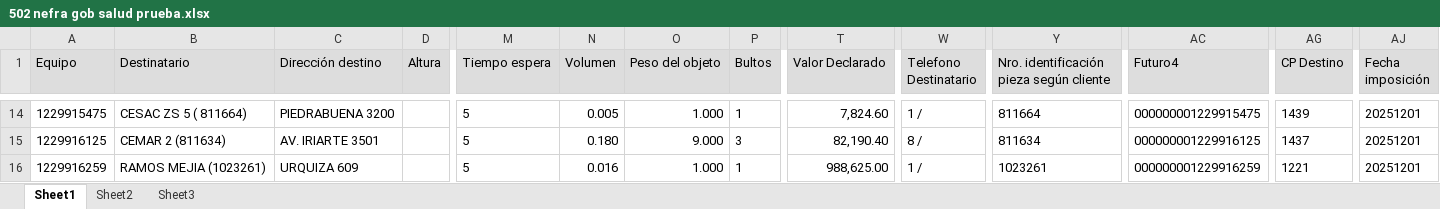
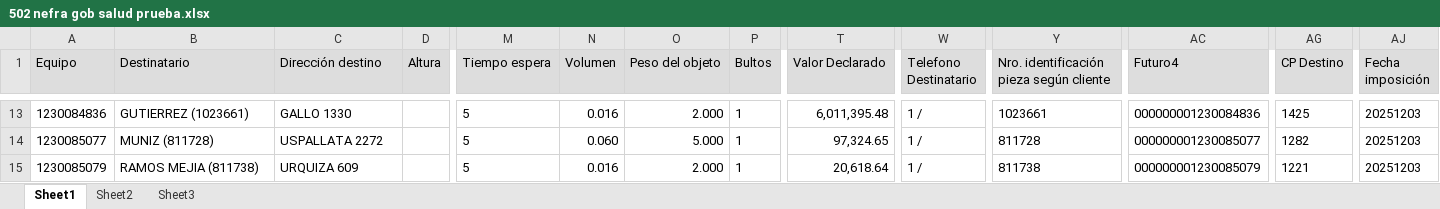
Before and after one commit to romanstaff04/SALUD, an Excel workbook: 502 nefra gob salud prueba.xlsx, sheet Sheet1, drawn as a sheet; only a part is shown, gaps mark what is left out; values as stored, in another font and other column widths than the file's, no borders; addresses are those after the commit; the diff covers the shown part only; the diff names each change by its address in the sheet, - before the commit and + after, or states it on an @@ line.

```diff
--- a/502 nefra gob salud prueba.xlsx (sheet Sheet1)
+++ b/502 nefra gob salud prueba.xlsx (sheet Sheet1)
-A13 (Equipo): 1229915475
+A13 (Equipo): 1230084836
-B13 (Destinatario): CESAC ZS 5 ( 811664)
+B13 (Destinatario): GUTIERREZ (1023661)
-C13 (Dirección destino): PIEDRABUENA 3200
+C13 (Dirección destino): GALLO 1330
-N13 (Volumen): 0.005
+N13 (Volumen): 0.016
-O13 (Peso del objeto): 1.000
+O13 (Peso del objeto): 2.000
-T13 (Valor Declarado): 7,824.60
+T13 (Valor Declarado): 6,011,395.48
-Y13: 811664
+Y13: 1023661
-AC13 (Futuro4): 000000001229915475
+AC13 (Futuro4): 000000001230084836
-AG13 (CP Destino): 1439
+AG13 (CP Destino): 1425
-AJ13:AJ15 (Fecha imposición): 20251201
+AJ13:AJ15 (Fecha imposición): 20251203
-A14 (Equipo): 1229916125
+A14 (Equipo): 1230085077
-B14 (Destinatario): CEMAR 2 (811634)
+B14 (Destinatario): MUNIZ (811728)
-C14 (Dirección destino): AV. IRIARTE 3501
+C14 (Dirección destino): USPALLATA 2272
-N14 (Volumen): 0.180
+N14 (Volumen): 0.060
-O14 (Peso del objeto): 9.000
+O14 (Peso del objeto): 5.000
-P14 (Bultos): 3
+P14 (Bultos): 1
-T14 (Valor Declarado): 82,190.40
+T14 (Valor Declarado): 97,324.65
-W14 (Telefono Destinatario): 8 /
+W14 (Telefono Destinatario): 1 /
-Y14: 811634
+Y14: 811728
-AC14 (Futuro4): 000000001229916125
+AC14 (Futuro4): 000000001230085077
-AG14 (CP Destino): 1437
+AG14 (CP Destino): 1282
-A15 (Equipo): 1229916259
+A15 (Equipo): 1230085079
-B15 (Destinatario): RAMOS MEJIA (1023261)
+B15 (Destinatario): RAMOS MEJIA (811738)
-O15 (Peso del objeto): 1.000
+O15 (Peso del objeto): 2.000
-T15 (Valor Declarado): 988,625.00
+T15 (Valor Declarado): 20,618.64
-Y15: 1023261
+Y15: 811738
-AC15 (Futuro4): 000000001229916259
+AC15 (Futuro4): 000000001230085079
```
Also changed, not shown: 1 added row, 1 removed row and 196 edited cells elsewhere in this sheet, alternativos salud prueba.xlsx, hu-trc salud prueba.xlsx, 5 other files.
